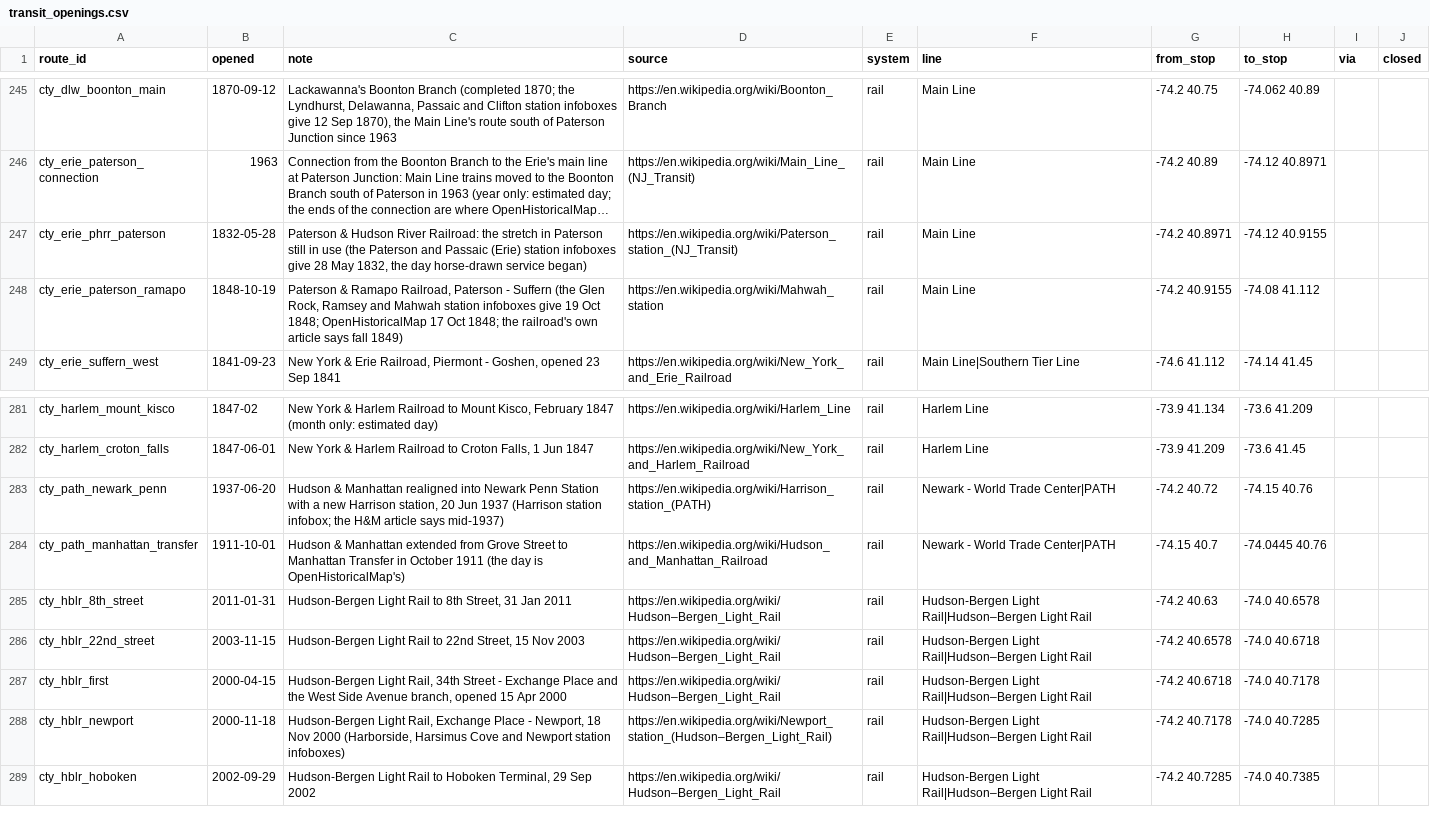
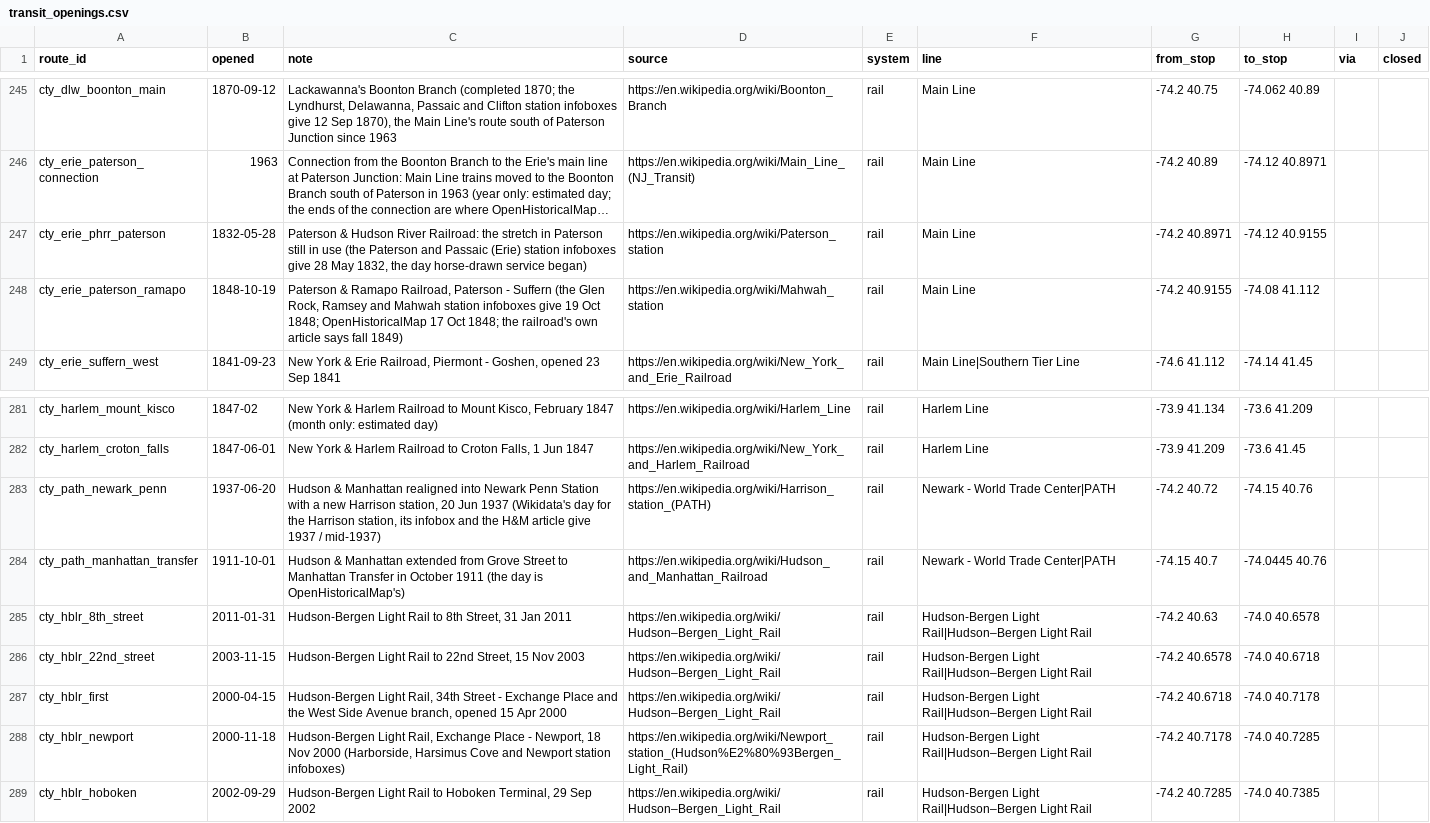
Before and after one commit to tjaffee99/nyc, a CSV file: data/tables/transit_openings.csv, drawn as a sheet; only a part is shown, gaps mark what is left out; long unchanged cells end in …; the diff names each change by its address in the sheet, - before the commit and + after, or states it on an @@ line.

```diff
--- a/data/tables/transit_openings.csv
+++ b/data/tables/transit_openings.csv
-D247 (source): https://en.wikipedia.org/wiki/Paterson_station_(NJ_Transit)
+D247 (source): https://en.wikipedia.org/wiki/Paterson_station
-C283 (note): …Jun 1937 (Harrison station infobox; the H&M article says mid-1937)
+C283 (note): …Jun 1937 (Wikidata's day for the Harrison station, its infobox and the H&M article give 1937 / mid-1937)
-D288 (source): https://en.wikipedia.org/wiki/Newport_station_(Hudson–Bergen_Light_Rail)
+D288 (source): https://en.wikipedia.org/wiki/Newport_station_(Hudson%E2%80%93Bergen_Light_Rail)
```
Also changed, not shown: data/tables/golf_courses.csv, data/tables/transit_stations.csv, 12 other files.
